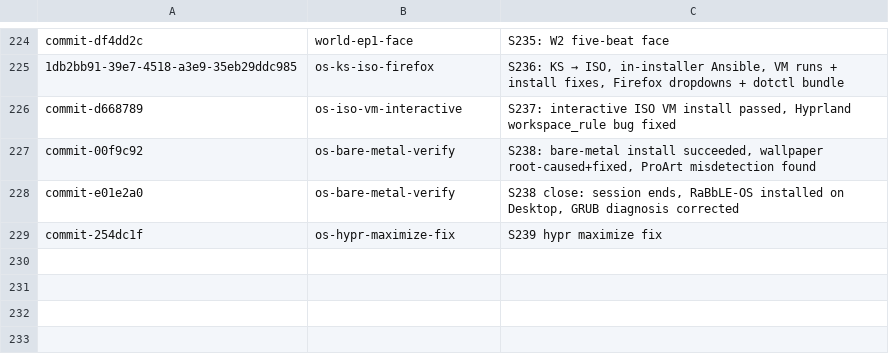
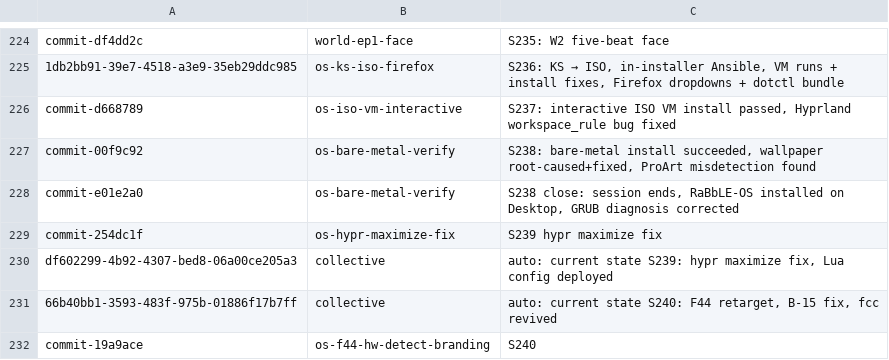
Before and after one commit to RaBbLE-Collective/RaBbLE-Grimoire, a TSV file: log/token-ledger.tsv, drawn as a sheet; only a part is shown, gaps mark what is left out; the diff names each change by its address in the sheet, - before the commit and + after, or states it on an @@ line.

Commit message:
transcribe ~ log >> S240 LATEST + token breadcrumb // %S240_STATE%

```diff
--- a/log/token-ledger.tsv
+++ b/log/token-ledger.tsv
+row 230: df602299-4b92-4307-bed8-06a00ce205a3 | collective | auto: current state S239: hypr maximize fix, Lua config deployed
+row 231: 66b40bb1-3593-483f-975b-01886f17b7ff | collective | auto: current state S240: F44 retarget, B-15 fix, fcc revived
+row 232: commit-19a9ace | os-f44-hw-detect-branding | S240
```
Also changed, not shown: 1 other file.
